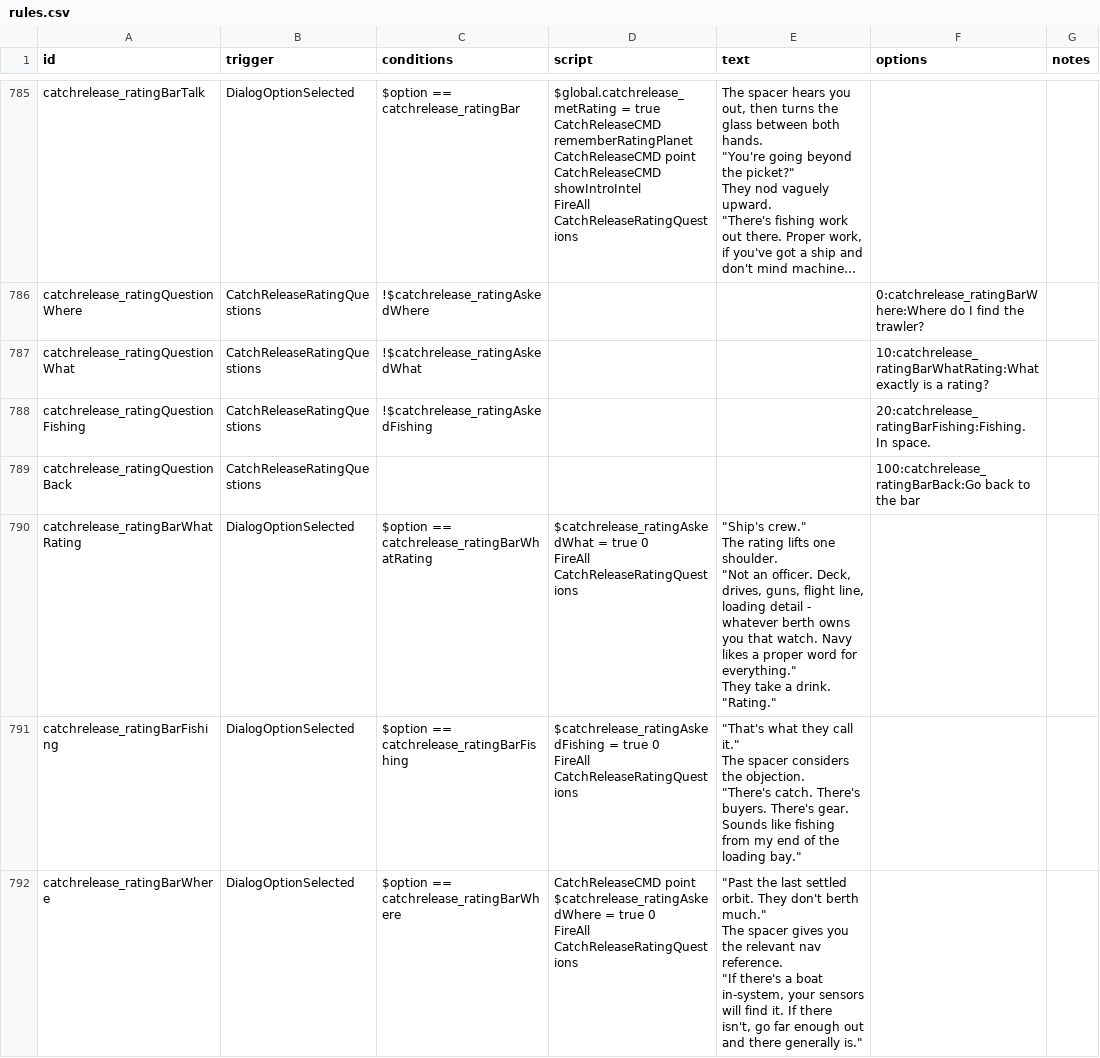
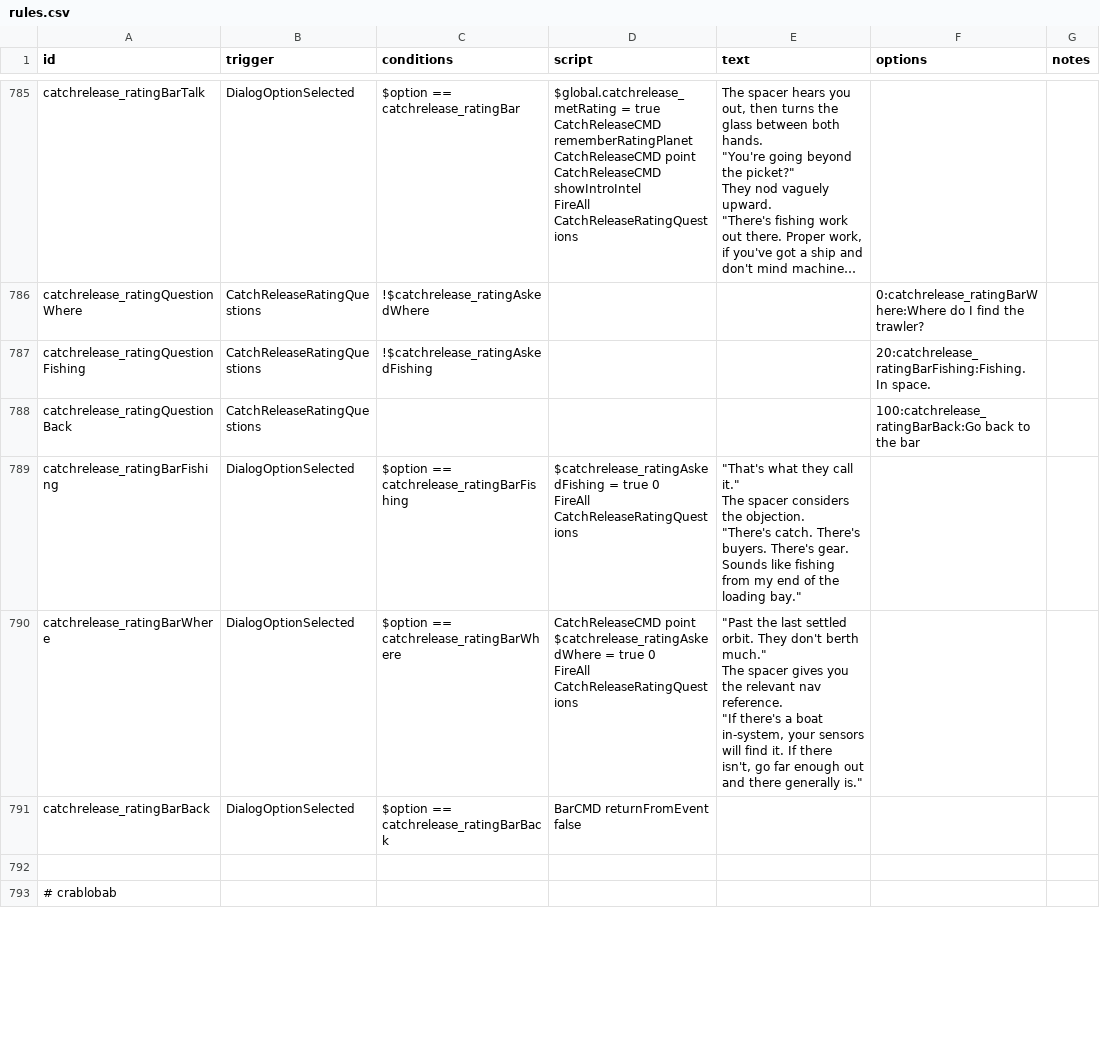
Before and after one commit to SirHartley/Catch.Release, a CSV file: data/campaign/rules.csv, drawn as a sheet; only a part is shown, gaps mark what is left out; the shorter side is filled out with more unchanged rows; long unchanged cells end in …; ↵ is a line break in a cell; the diff names each change by its address in the sheet, - before the commit and + after, or states it on an @@ line.

Commit message:
Remove the tutorial crew-title question

```diff
--- a/data/campaign/rules.csv
+++ b/data/campaign/rules.csv
-row 787: catchrelease_ratingQuestionWhat | CatchReleaseRatingQuestions | !$catchrelease_ratingAskedWhat |  |  | 10:catchrelease_ratingBarWhatRating:What exactly is a rating?
-row 790: catchrelease_ratingBarWhatRating | DialogOptionSelected | $option == catchrelease_ratingBarWhatRating | $catchrelease_ratingAskedWhat = true 0 ↵ FireAll CatchReleaseRatingQuestions | "Ship's crew." ↵ The rating lifts one shoulder. ↵ "Not an officer. Deck, drives, guns, flight line, loading detail - whatever berth owns you that watch. Navy likes a proper word for everything." ↵ They take a drink. ↵ "Rating."
```
Also changed, not shown: 2 other files.
